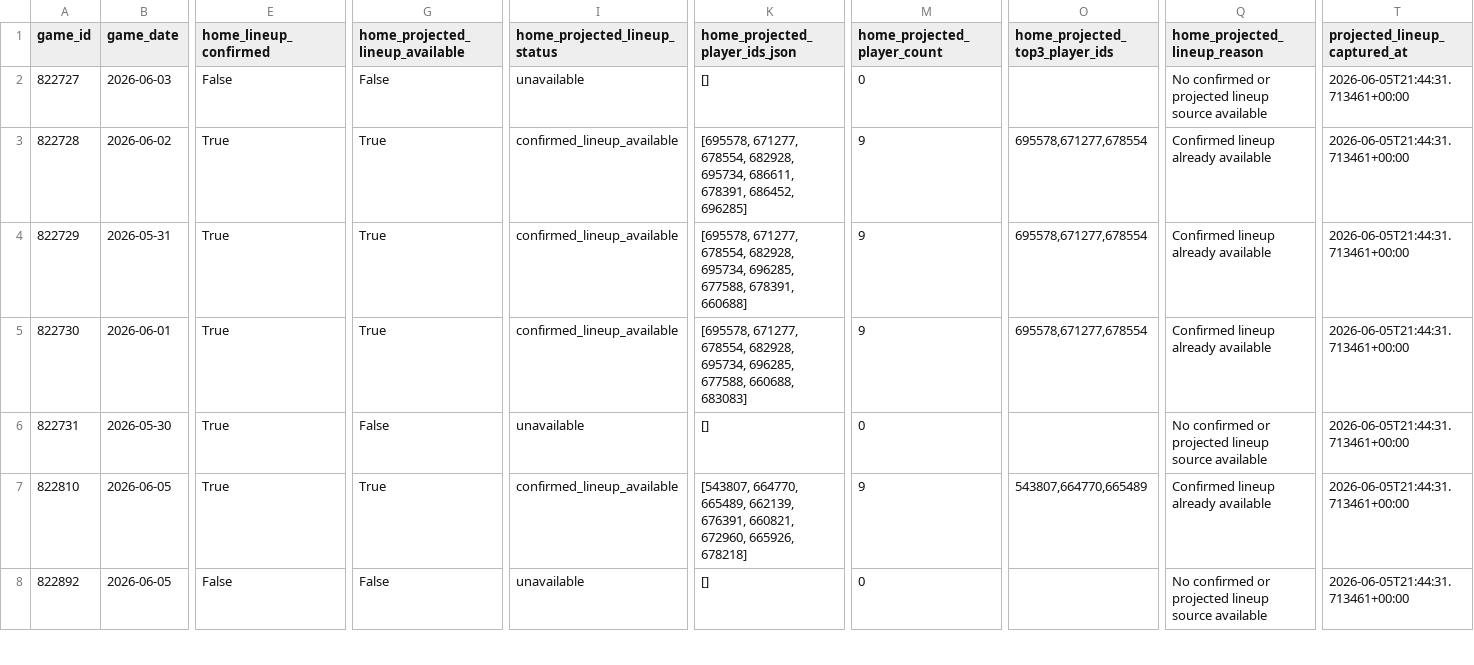
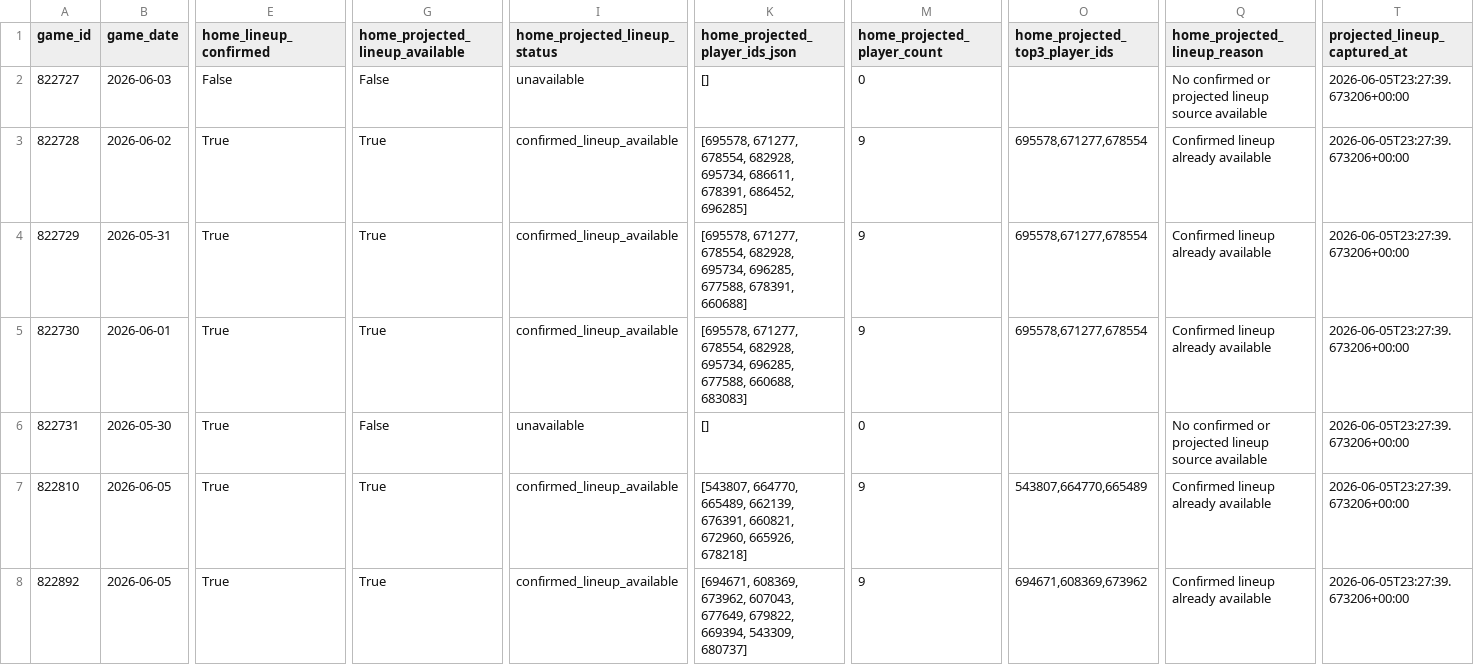
Before and after one commit to wujoshnjr/mlb-prediction-app, a CSV file: data/projected_lineup_context.csv, drawn as a sheet; only a part is shown, gaps mark what is left out; the diff covers the shown part only; the diff names each change by its address in the sheet, - before the commit and + after, or states it on an @@ line.

```diff
--- a/data/projected_lineup_context.csv
+++ b/data/projected_lineup_context.csv
-T2:T8 (projected_lineup_captured_at): 2026-06-05T21:44:31.713461+00:00
+T2:T8 (projected_lineup_captured_at): 2026-06-05T23:27:39.673206+00:00
-E8 (home_lineup_confirmed): False
+E8 (home_lineup_confirmed): True
-G8 (home_projected_lineup_available): False
+G8 (home_projected_lineup_available): True
-I8 (home_projected_lineup_status): unavailable
+I8 (home_projected_lineup_status): confirmed_lineup_available
-K8 (home_projected_player_ids_json): []
+K8 (home_projected_player_ids_json): [694671, 608369, 673962, 607043, 677649, 679822, 669394, 543309, 680737]
-M8 (home_projected_player_count): 0
+M8 (home_projected_player_count): 9
-O8 (home_projected_top3_player_ids): (empty)
+O8 (home_projected_top3_player_ids): 694671,608369,673962
-Q8 (home_projected_lineup_reason): No confirmed or projected lineup source available
+Q8 (home_projected_lineup_reason): Confirmed lineup already available
```
Also changed, not shown: 128 edited cells elsewhere in this file, data/odds_snapshots/los_angeles_dodgers_los_angeles_angels.csv, data/odds_snapshots/miami_marlins_tampa_bay_rays.csv, 38 other files.
